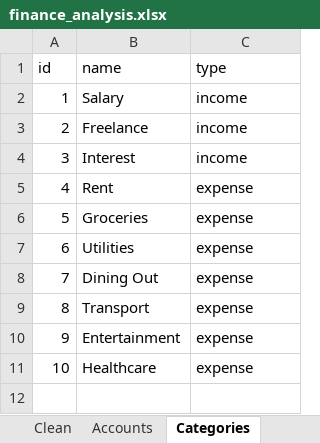
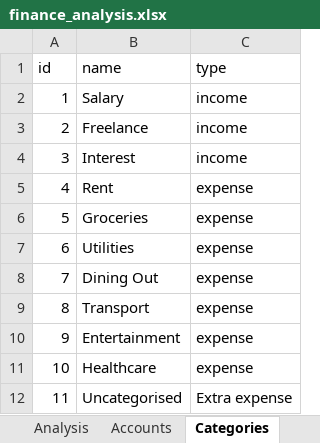
Before and after one commit to StyxAJ/Personal-Finance, an Excel workbook: excel/finance_analysis.xlsx, sheet Categories, drawn as a sheet; values as stored, in another font and other column widths than the file's, no borders; table styles not drawn; the diff names each change by its address in the sheet, - before the commit and + after, or states it on an @@ line.

Commit message:
W5 Thu A: SUMIFS and COUNTIFS analysis

```diff
--- a/excel/finance_analysis.xlsx (sheet Categories)
+++ b/excel/finance_analysis.xlsx (sheet Categories)
+sheet tab: Analysis
+row 12: 11 | Uncategorised | Extra expense
```
Also changed, not shown: sheet Clean, 1 other file.
